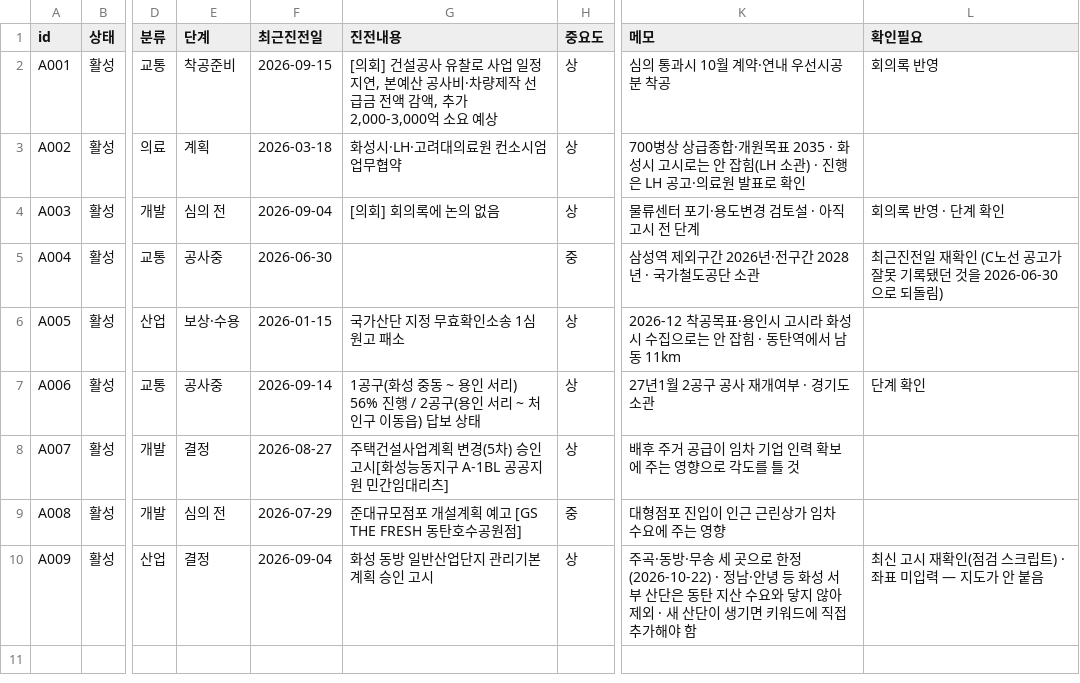
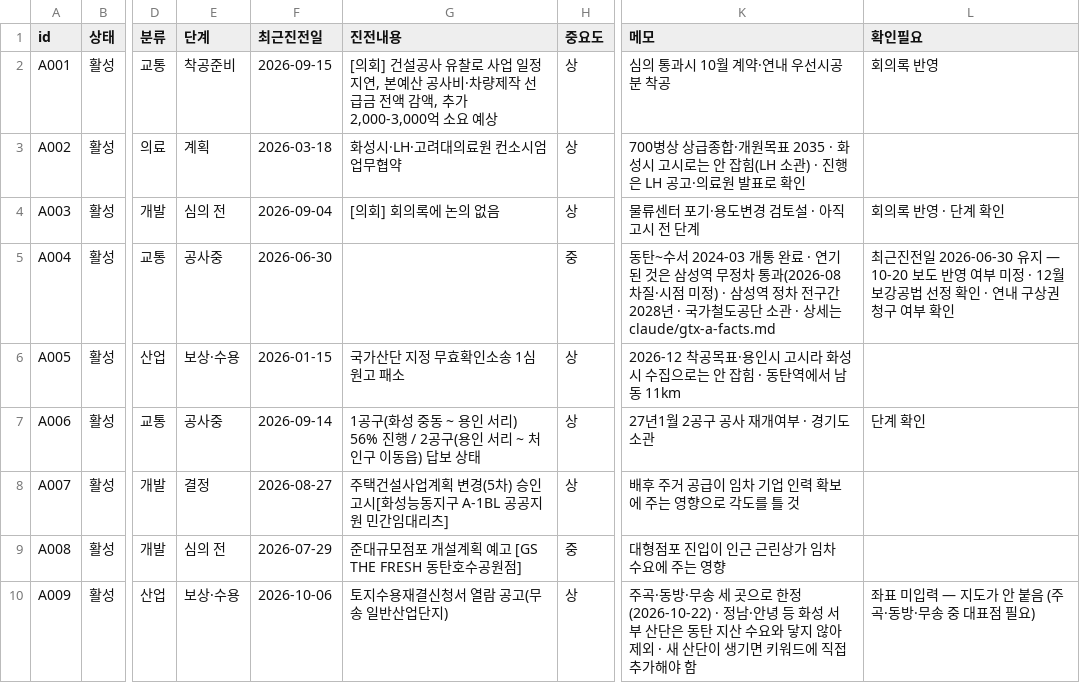
Before and after one commit to jay70park-cyber/jisik-blog-auto, a CSV file: data/local_agenda.csv, drawn as a sheet; only a part is shown, gaps mark what is left out; the diff names each change by its address in the sheet, - before the commit and + after, or states it on an @@ line.

Commit message:
Add files via upload

```diff
--- a/data/local_agenda.csv
+++ b/data/local_agenda.csv
-K5 (메모): 삼성역 제외구간 2026년·전구간 2028년 · 국가철도공단 소관
+K5 (메모): 동탄~수서 2024-03 개통 완료 · 연기된 것은 삼성역 무정차 통과(2026-08 차질·시점 미정) · 삼성역 정차 전구간 2028년 · 국가철도공단 소관 · 상세는 claude/gtx-a-facts.md
-L5 (확인필요): …진전일 재확인 (C노선 공고가 잘못 기록됐던 것을 2026-06-30 으로 되돌림)
+L5 (확인필요): …진전일 2026-06-30 유지 — 10-20 보도 반영 여부 미정 · 12월 보강공법 선정 확인 · 연내 구상권 청구 여부 확인
-E10 (단계): 결정
+E10 (단계): 보상·수용
-F10 (최근진전일): 2026-09-04
+F10 (최근진전일): 2026-10-06
-G10 (진전내용): 화성 동방 일반산업단지 관리기본계획 승인 고시
+G10 (진전내용): 토지수용재결신청서 열람 공고(무송 일반산업단지)
-L10 (확인필요): 최신 고시 재확인(점검 스크립트) · 좌표 미입력 — 지도가 안 붙음
+L10 (확인필요): 좌표 미입력 — 지도가 안 붙음 (주곡·동방·무송 중 대표점 필요)
```
